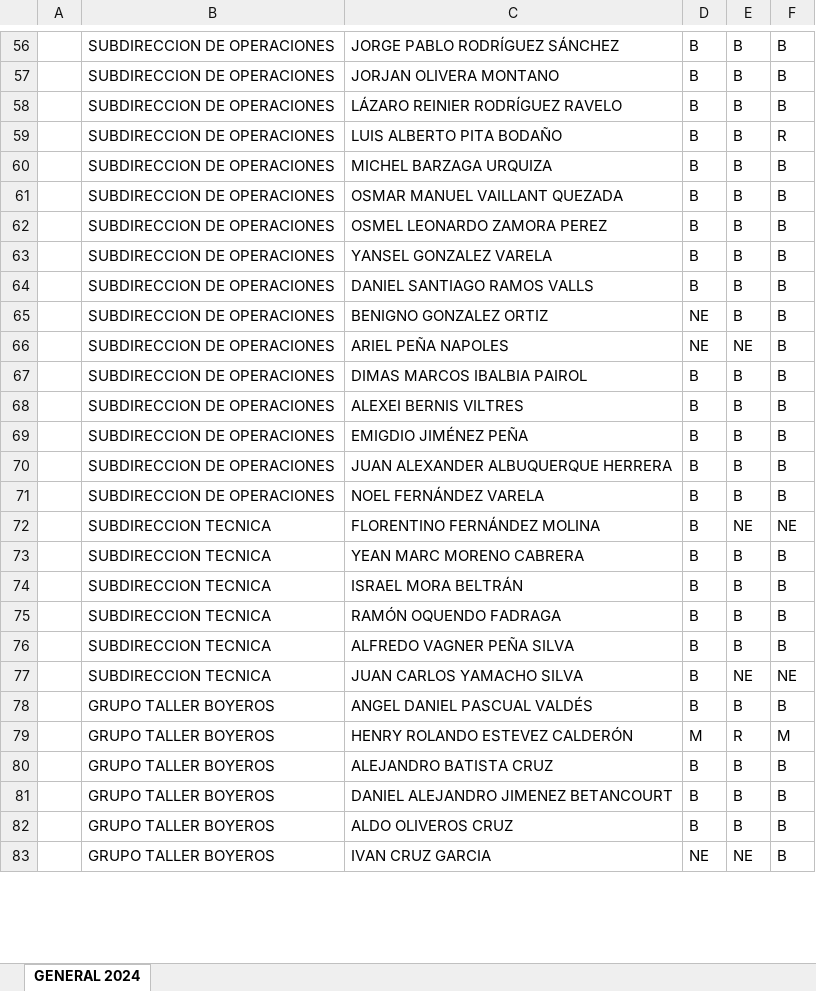
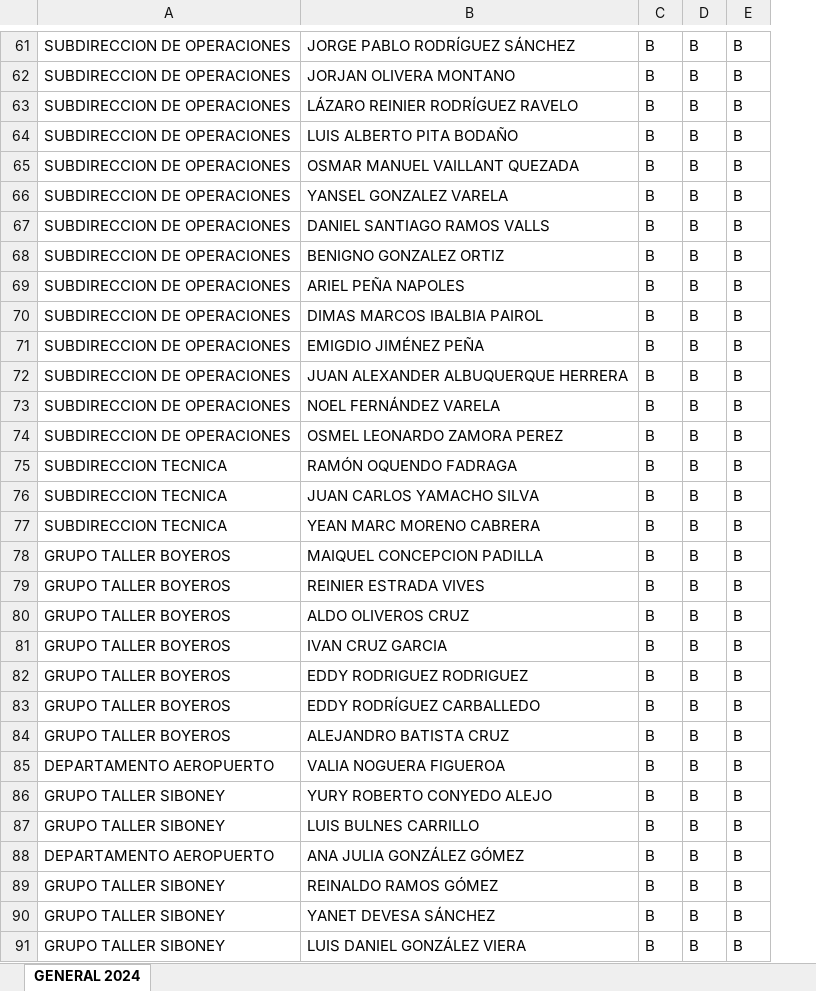
Before and after one commit to rannielRS/pythonproject, an Excel workbook: app-RRHH/file/evaluacion.xlsx, sheet GENERAL 2024, drawn as a sheet; only a part is shown, gaps mark what is left out; values as stored, in another font and other column widths than the file's, no cell formats; conditional formats not drawn; removed rows and columns are numbered as before the commit, all else as after; the diff covers the shown part only; the diff names each change by its address in the sheet, - before the commit and + after, or states it on an @@ line.

```diff
--- a/app-RRHH/file/evaluacion.xlsx (sheet GENERAL 2024)
+++ b/app-RRHH/file/evaluacion.xlsx (sheet GENERAL 2024)
-column A, empty
-E64: R
+E64: B
@@ row 60 moved to row 50: SUBDIRECCION DE OPERACIONES @@
-C68:C69: NE
+C68:C69: B
-D69: NE
+D69: B
@@ row 68 moved to row 251: SUBDIRECCION DE OPERACIONES @@
-row 72:  | SUBDIRECCION TECNICA | FLORENTINO FERNÁNDEZ MOLINA | B | NE | NE
@@ row 62 moved to row 74: SUBDIRECCION DE OPERACIONES @@
+row 75: SUBDIRECCION TECNICA | RAMÓN OQUENDO FADRAGA | B | B | B
+row 76: SUBDIRECCION TECNICA | JUAN CARLOS YAMACHO SILVA | B | B | B
-A78:A79: SUBDIRECCION TECNICA
+A78:A79: GRUPO TALLER BOYEROS
-B78: ISRAEL MORA BELTRÁN
+B78: MAIQUEL CONCEPCION PADILLA
-B79: RAMÓN OQUENDO FADRAGA
+B79: REINIER ESTRADA VIVES
@@ row 82 moved to row 80: GRUPO TALLER BOYEROS @@
-A81: SUBDIRECCION TECNICA
+A81: GRUPO TALLER BOYEROS
-B81: ALFREDO VAGNER PEÑA SILVA
+B81: IVAN CRUZ GARCIA
-row 77:  | SUBDIRECCION TECNICA | JUAN CARLOS YAMACHO SILVA | B | NE | NE
-B82: ANGEL DANIEL PASCUAL VALDÉS
+B82: EDDY RODRIGUEZ RODRIGUEZ
-row 79:  | GRUPO TALLER BOYEROS | HENRY ROLANDO ESTEVEZ CALDERÓN | M | R | M
+row 83: GRUPO TALLER BOYEROS | EDDY RODRÍGUEZ CARBALLEDO | B | B | B
@@ row 81 moved to row 4: GRUPO TALLER BOYEROS @@
-row 83:  | GRUPO TALLER BOYEROS | IVAN CRUZ GARCIA | NE | NE | B
@@ row 137 moved to row 85: DEPARTAMENTO AEROPUERTO @@
@@ row 119 moved to row 86: GRUPO TALLER SIBONEY @@
@@ row 103 moved to row 87: GRUPO TALLER SIBONEY @@
@@ row 134 moved to row 88: DEPARTAMENTO AEROPUERTO @@
+row 89: GRUPO TALLER SIBONEY | REINALDO RAMOS GÓMEZ | B | B | B
@@ row 93 moved to row 90: GRUPO TALLER SIBONEY @@
@@ row 100 moved to row 91: GRUPO TALLER SIBONEY @@
```
Also changed, not shown: 33 added rows, 18 removed rows, 77 moved rows and 37 edited cells elsewhere in this sheet, cell formats, 6 other files.
